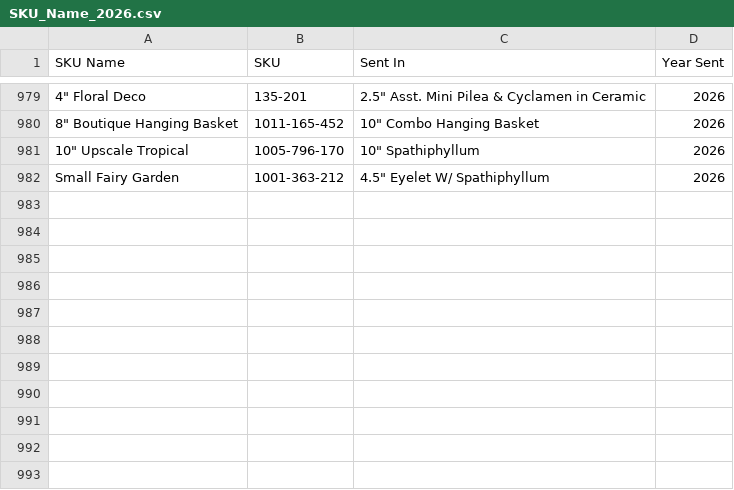
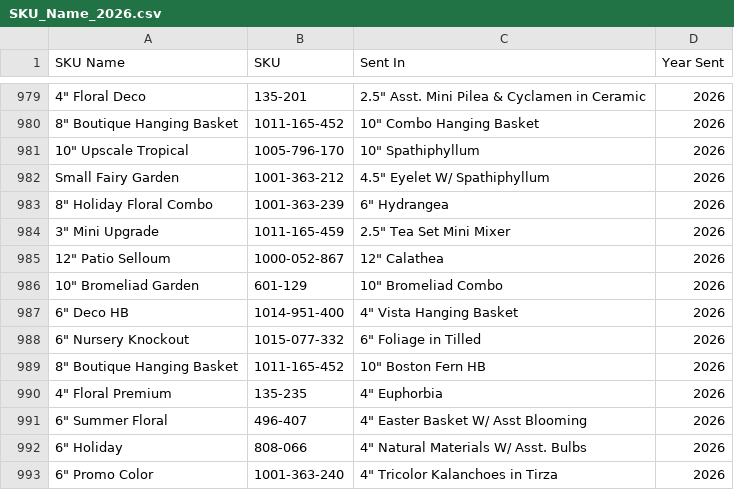
Before and after one commit to HF-HPA/HPA-SKU-CATALOGUE, a CSV file: SKU_Name_2026.csv, drawn as a sheet; only a part is shown, gaps mark what is left out; the diff names each change by its address in the sheet, - before the commit and + after, or states it on an @@ line.

Commit message:
Update SKU_Name_2026.csv

```diff
--- a/SKU_Name_2026.csv
+++ b/SKU_Name_2026.csv
+row 983: 8" Holiday Floral Combo | 1001-363-239 | 6" Hydrangea | 2026
+row 984: 3" Mini Upgrade | 1011-165-459 | 2.5" Tea Set Mini Mixer | 2026
+row 985: 12" Patio Selloum | 1000-052-867 | 12" Calathea | 2026
+row 986: 10" Bromeliad Garden | 601-129 | 10" Bromeliad Combo | 2026
+row 987: 6" Deco HB | 1014-951-400 | 4" Vista Hanging Basket | 2026
+row 988: 6" Nursery Knockout | 1015-077-332 | 6" Foliage in Tilled | 2026
+row 989: 8" Boutique Hanging Basket | 1011-165-452 | 10" Boston Fern HB | 2026
+row 990: 4" Floral Premium | 135-235 | 4" Euphorbia | 2026
+row 991: 6" Summer Floral | 496-407 | 4" Easter Basket W/ Asst Blooming | 2026
+row 992: 6" Holiday | 808-066 | 4" Natural Materials W/ Asst. Bulbs | 2026
+row 993: 6" Promo Color | 1001-363-240 | 4" Tricolor Kalanchoes in Tirza | 2026
```
